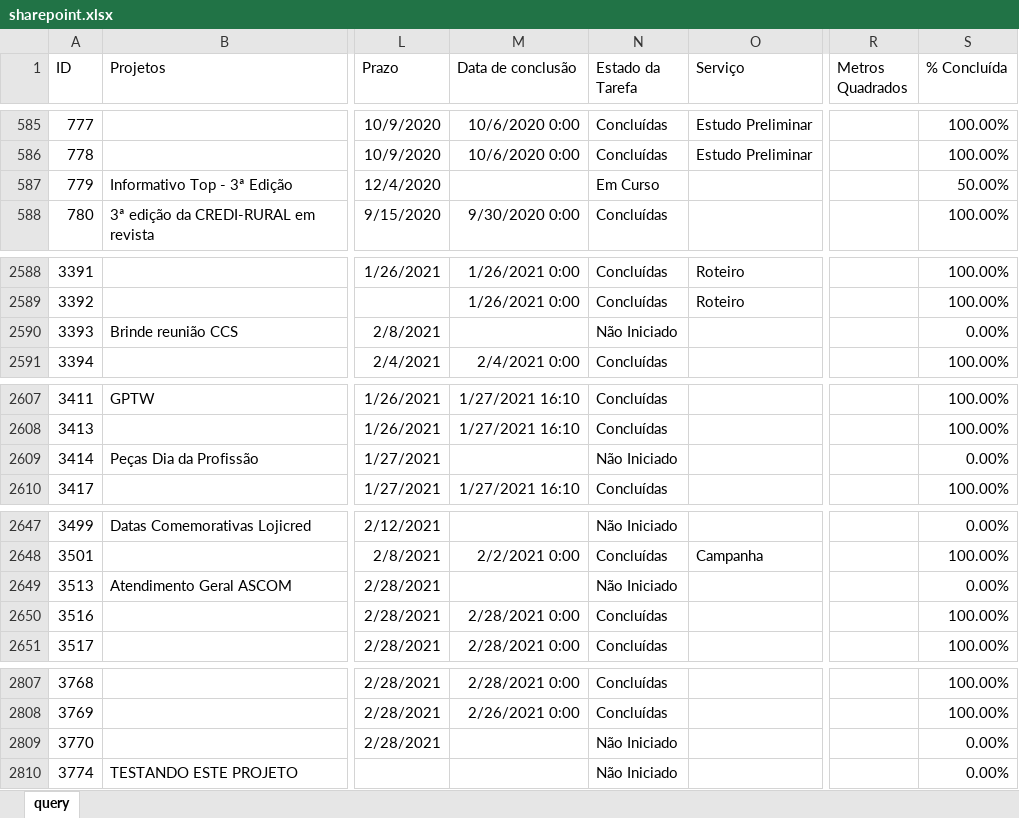
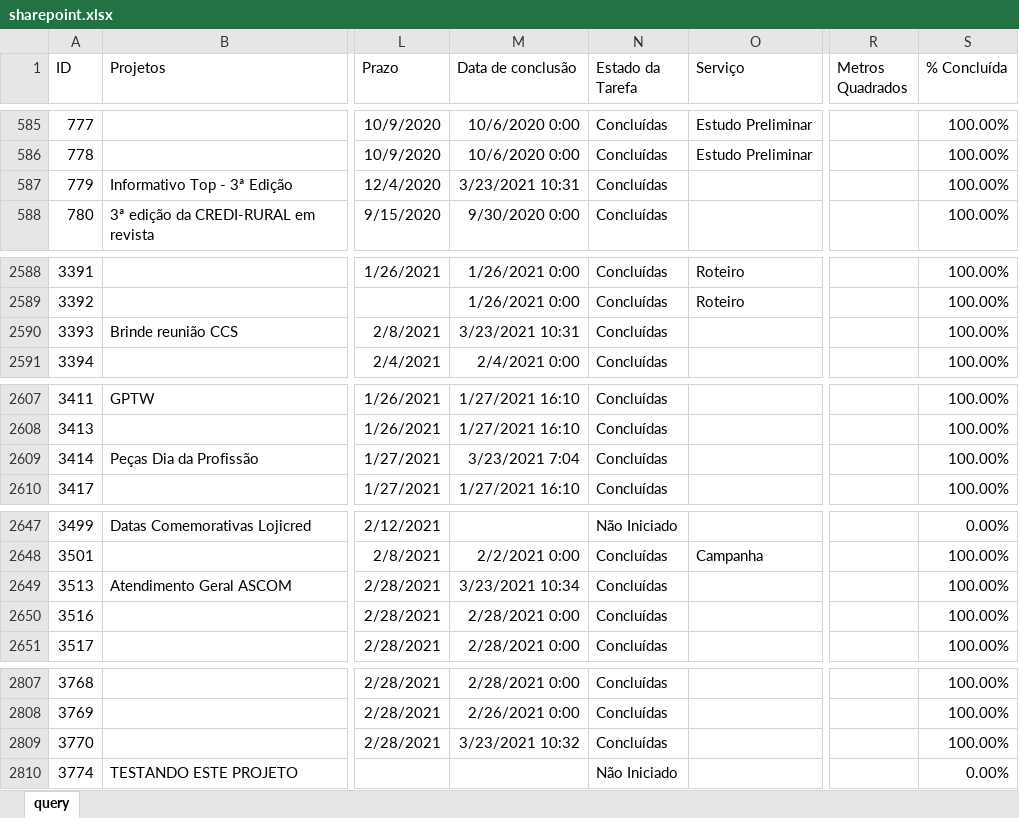
Before and after one commit to uni-marketing/Repository, an Excel workbook: sharepoint.xlsx, sheet query, drawn as a sheet; only a part is shown, gaps mark what is left out; values as stored, in another font and other column widths than the file's, no borders; table styles not drawn; the diff covers the shown part only; the diff names each change by its address in the sheet, - before the commit and + after, or states it on an @@ line.

```diff
--- a/sharepoint.xlsx (sheet query)
+++ b/sharepoint.xlsx (sheet query)
-M587 (Data de conclusão): (empty)
+M587 (Data de conclusão): 3/23/2021 10:31
-N587 (Estado da Tarefa): Em Curso
+N587 (Estado da Tarefa): Concluídas
-S587 (% Concluída): 50.00%
+S587 (% Concluída): 100.00%
-M2590 (Data de conclusão): (empty)
+M2590 (Data de conclusão): 3/23/2021 10:31
-N2590 (Estado da Tarefa): Não Iniciado
+N2590 (Estado da Tarefa): Concluídas
-S2590 (% Concluída): 0.00%
+S2590 (% Concluída): 100.00%
-M2609 (Data de conclusão): (empty)
+M2609 (Data de conclusão): 3/23/2021 7:04
-N2609 (Estado da Tarefa): Não Iniciado
+N2609 (Estado da Tarefa): Concluídas
-S2609 (% Concluída): 0.00%
+S2609 (% Concluída): 100.00%
-M2649 (Data de conclusão): (empty)
+M2649 (Data de conclusão): 3/23/2021 10:34
-N2649 (Estado da Tarefa): Não Iniciado
+N2649 (Estado da Tarefa): Concluídas
-S2649 (% Concluída): 0.00%
+S2649 (% Concluída): 100.00%
-M2809 (Data de conclusão): (empty)
+M2809 (Data de conclusão): 3/23/2021 10:32
-N2809 (Estado da Tarefa): Não Iniciado
+N2809 (Estado da Tarefa): Concluídas
-S2809 (% Concluída): 0.00%
+S2809 (% Concluída): 100.00%
```
Also changed, not shown: 37 added rows, 10 removed rows and 34 edited cells elsewhere in this sheet.
